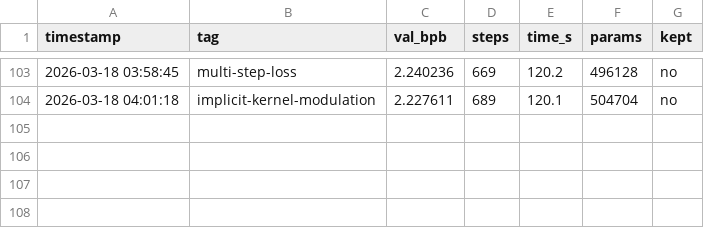
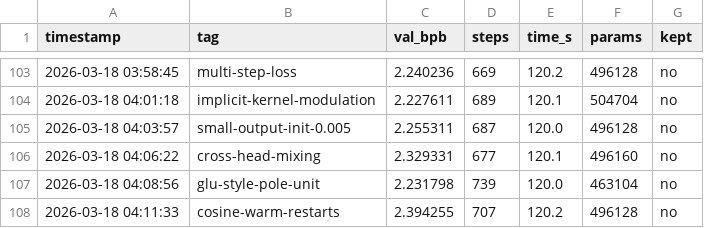
Before and after one commit to zshaked/model_trainer, a TSV file: results.tsv, drawn as a sheet; only a part is shown, gaps mark what is left out; the diff names each change by its address in the sheet, - before the commit and + after, or states it on an @@ line.

```diff
--- a/results.tsv
+++ b/results.tsv
+row 105: 2026-03-18 04:03:57 | small-output-init-0.005 | 2.255311 | 687 | 120.0 | 496128 | no
+row 106: 2026-03-18 04:06:22 | cross-head-mixing | 2.329331 | 677 | 120.1 | 496160 | no
+row 107: 2026-03-18 04:08:56 | glu-style-pole-unit | 2.231798 | 739 | 120.0 | 463104 | no
+row 108: 2026-03-18 04:11:33 | cosine-warm-restarts | 2.394255 | 707 | 120.2 | 496128 | no
```
